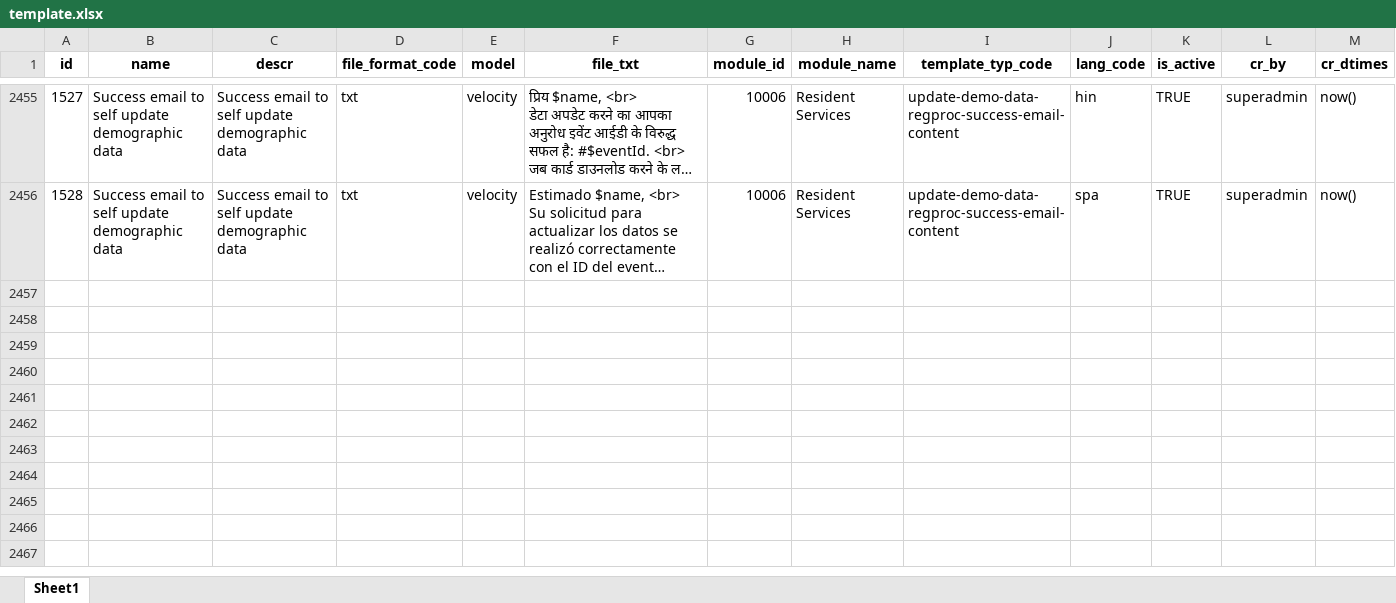
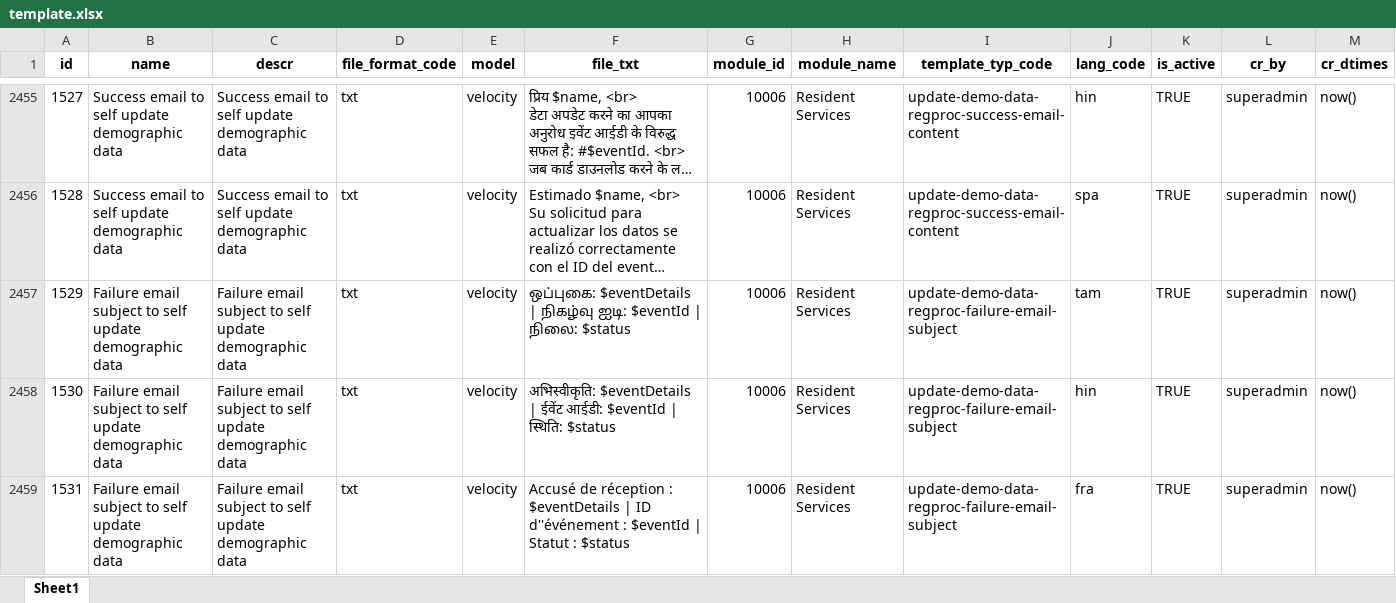
Before and after one commit to tf-nira/mosip-data_bkp, an Excel workbook: mosip_master/xlsx/template.xlsx, sheet Sheet1, drawn as a sheet; only a part is shown, gaps mark what is left out; long unchanged cells end in …; values as stored, in another font and other column widths than the file's, no borders; the diff covers the shown part only; the diff names each change by its address in the sheet, - before the commit and + after, or states it on an @@ line.

Commit message:
MOSIP-31877 Added all lang data for update-demo-data-regproc-failure-email-subject
Signed-off-by: kameshsr <kameshsr1338@gmail.com>

```diff
--- a/mosip_master/xlsx/template.xlsx (sheet Sheet1)
+++ b/mosip_master/xlsx/template.xlsx (sheet Sheet1)
+row 2457: 1529 | Failure email subject to self update demographic data | Failure email subject to self update demographic data | txt | velocity | ஒப்புகை: $eventDetails | நிகழ்வு ஐடி: $eventId | நிலை: $status | 10006 | Resident Services | update-demo-data-regproc-failure-email-subject | tam | TRUE | superadmin | now()
+row 2458: 1530 | Failure email subject to self update demographic data | Failure email subject to self update demographic data | txt | velocity | अभिस्वीकृति: $eventDetails | ईवेंट आईडी: $eventId | स्थिति: $status | 10006 | Resident Services | update-demo-data-regproc-failure-email-subject | hin | TRUE | superadmin | now()
+row 2459: 1531 | Failure email subject to self update demographic data | Failure email subject to self update demographic data | txt | velocity | Accusé de réception : $eventDetails | ID d''événement : $eventId | Statut : $status | 10006 | Resident Services | update-demo-data-regproc-failure-email-subject | fra | TRUE | superadmin | now()
```
Also changed, not shown: 3 added rows elsewhere in this sheet, mosip_master/xlsx/template_type.xlsx.
